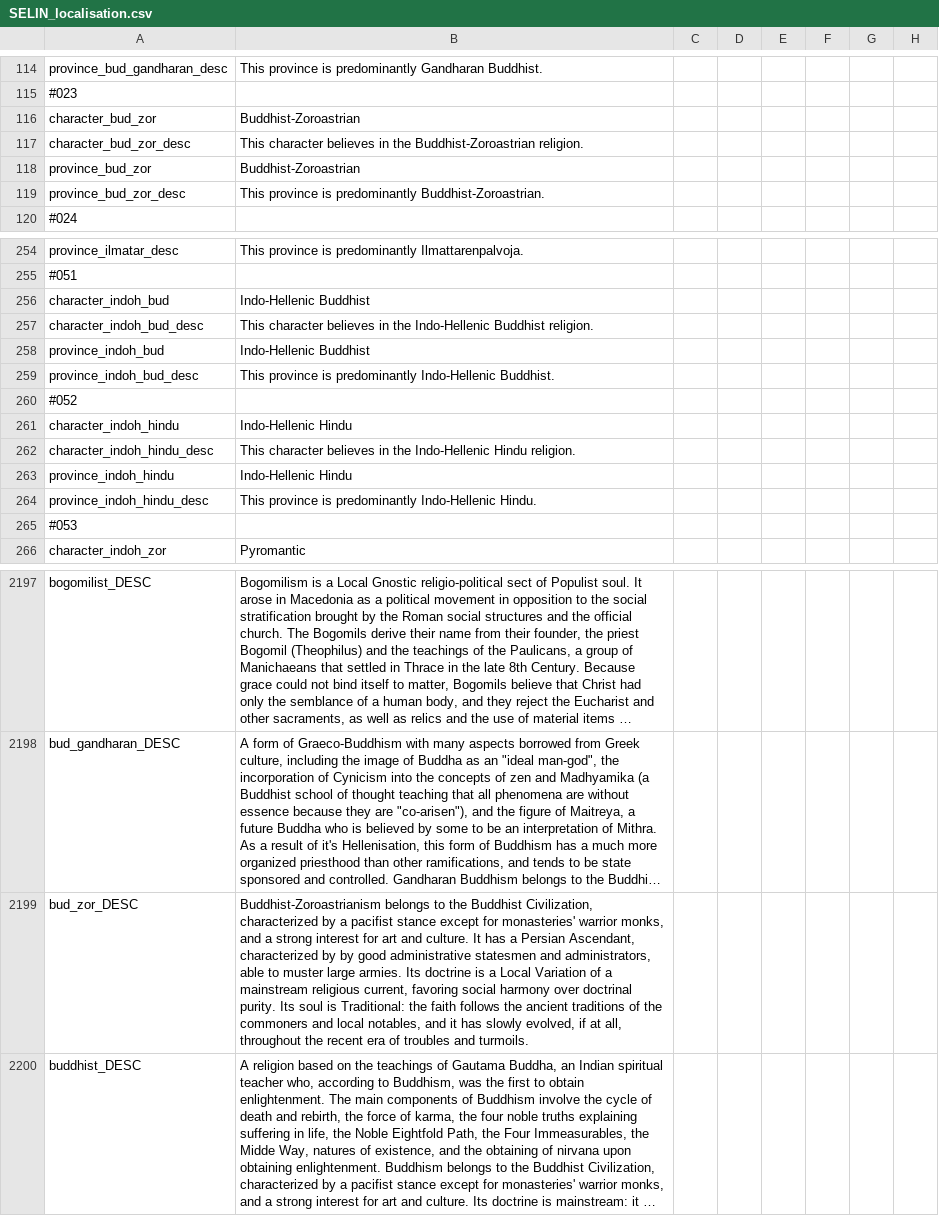
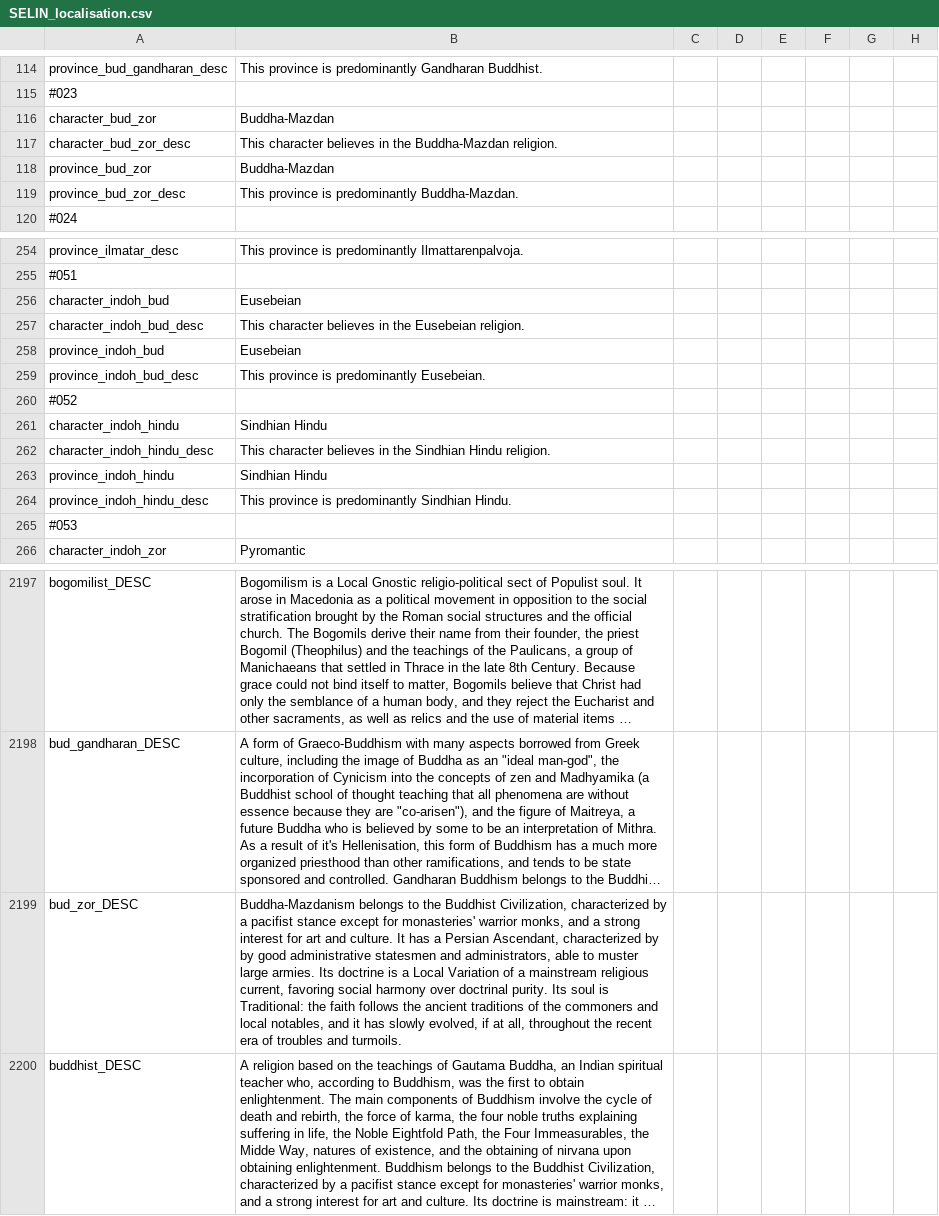
Before and after one commit to fishface60/lux-invicta, a CSV file: localisation/SELIN_localisation.csv, drawn as a sheet; only a part is shown, gaps mark what is left out; long unchanged cells end in …; the diff names each change by its address in the sheet, - before the commit and + after, or states it on an @@ line.

Commit message:
- changed some religion's names
git-svn-id: https://lux-invicta-repository.googlecode.com/svn/trunk@9 ff88ff81-c050-8f60-273a-112f2fe8d395

```diff
--- a/localisation/SELIN_localisation.csv
+++ b/localisation/SELIN_localisation.csv
-B116: Buddhist-Zoroastrian
+B116: Buddha-Mazdan
-B117: …in the Buddhist-Zoroastrian religion.
+B117: …in the Buddha-Mazdan religion.
-B118: Buddhist-Zoroastrian
+B118: Buddha-Mazdan
-B119: …is predominantly Buddhist-Zoroastrian.
+B119: …is predominantly Buddha-Mazdan.
-B256: Indo-Hellenic Buddhist
+B256: Eusebeian
-B257: …in the Indo-Hellenic Buddhist religion.
+B257: …in the Eusebeian religion.
-B258: Indo-Hellenic Buddhist
+B258: Eusebeian
-B259: …is predominantly Indo-Hellenic Buddhist.
+B259: …is predominantly Eusebeian.
-B261: Indo-Hellenic Hindu
+B261: Sindhian Hindu
-B262: …in the Indo-Hellenic Hindu religion.
+B262: …in the Sindhian Hindu religion.
-B263: Indo-Hellenic Hindu
+B263: Sindhian Hindu
-B264: …is predominantly Indo-Hellenic Hindu.
+B264: …is predominantly Sindhian Hindu.
-B2199: Buddhist-Zoroastrianism belongs to…
+B2199: Buddha-Mazdanism belongs to…
```
Also changed, not shown: localisation/1_religion.csv.
